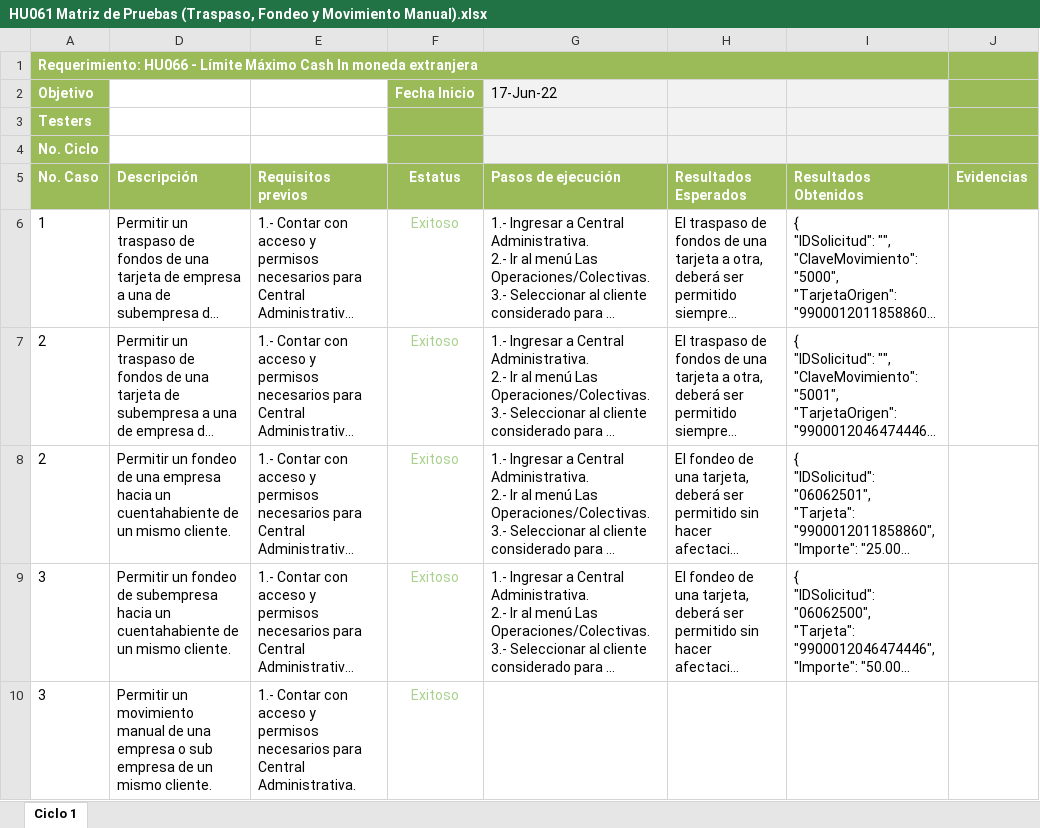
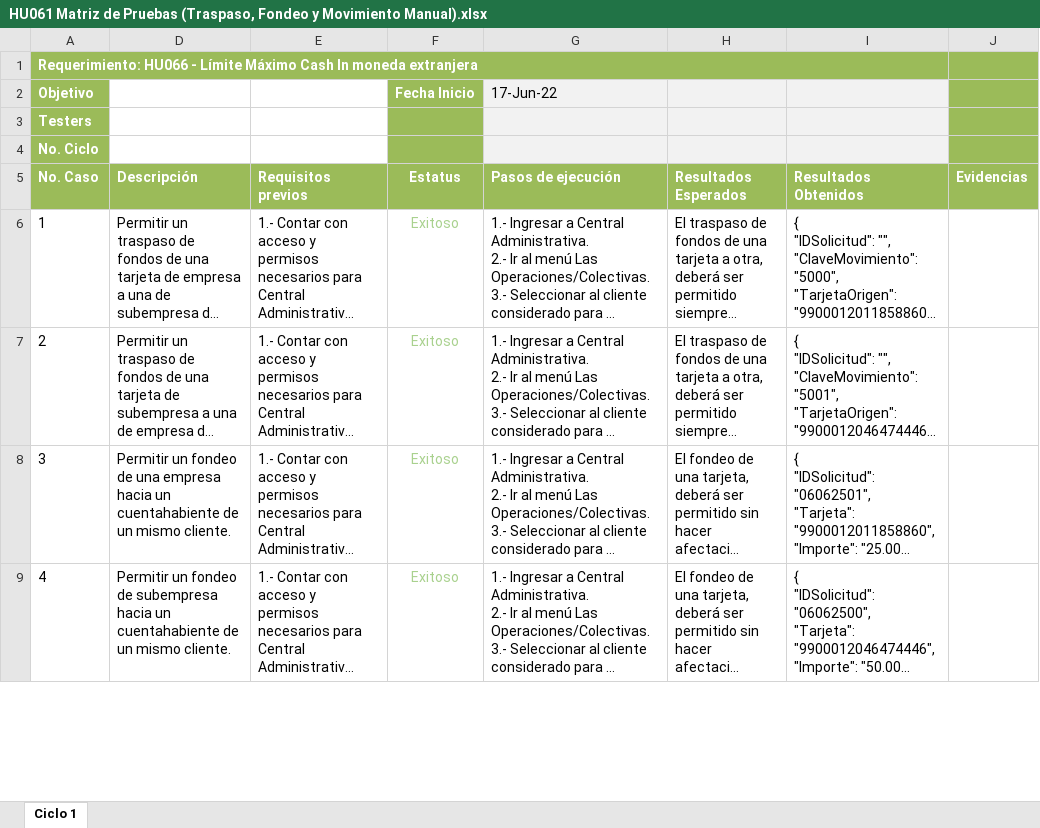
Before and after one commit to RoberthDNU/HU061_Desarrollo, an Excel workbook: HU061 Matriz de Pruebas (Traspaso, Fondeo y Movimiento Manual).xlsx, sheet Ciclo 1, drawn as a sheet; only a part is shown; long unchanged cells end in …; values as stored, in another font and other column widths than the file's, no borders; charts and pictures not drawn; removed rows and columns are numbered as before the commit, all else as after; the diff covers the shown part only; the diff names each change by its address in the sheet, - before the commit and + after, or states it on an @@ line.

Commit message:
movimiento manual

```diff
--- a/HU061 Matriz de Pruebas (Traspaso, Fondeo y Movimiento Manual).xlsx (sheet Ciclo 1)
+++ b/HU061 Matriz de Pruebas (Traspaso, Fondeo y Movimiento Manual).xlsx (sheet Ciclo 1)
-A8 (No. Caso): 2
+A8 (No. Caso): 3
-A9 (No. Caso): 3
+A9 (No. Caso): 4
-row 10: 3 | Permitir un movimiento manual de una empresa o sub empresa de un mismo cliente. | 1.- Contar con acceso y permisos necesarios para Central Administrativa. | Exitoso
```
Also changed, not shown: 2 added rows elsewhere in this sheet, charts or pictures, 1 other file.
